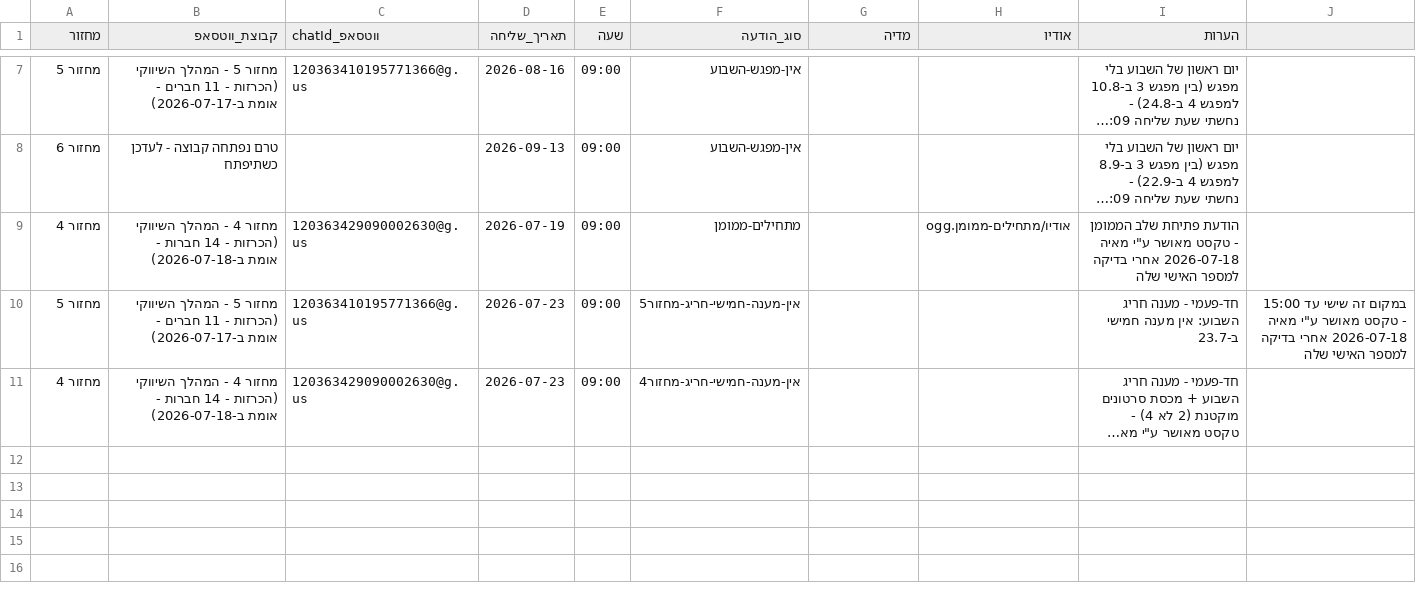
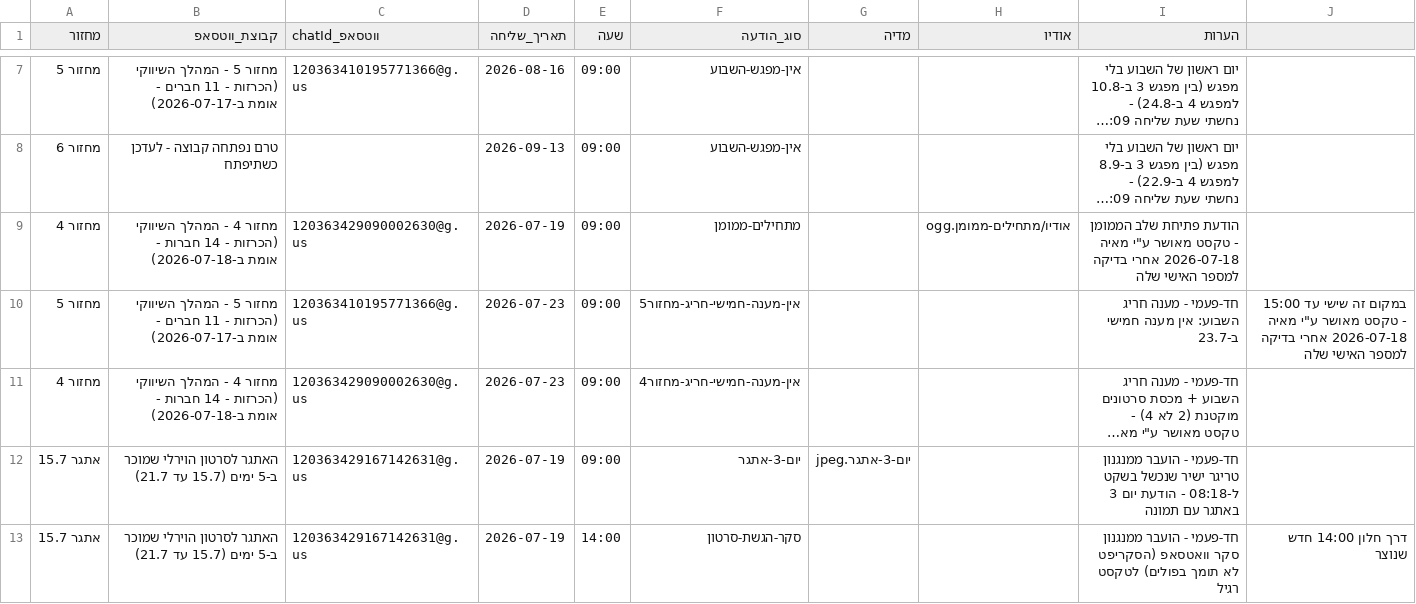
Before and after one commit to mayakislev-ux/maya-session-reminders-agent, a CSV file: הודעות-לפי-תאריך.csv, drawn as a sheet; only a part is shown, gaps mark what is left out; long unchanged cells end in …; the diff names each change by its address in the sheet, - before the commit and + after, or states it on an @@ line.

```diff
--- a/הודעות-לפי-תאריך.csv
+++ b/הודעות-לפי-תאריך.csv
+row 12: אתגר 15.7 | האתגר לסרטון הוירלי שמוכר ב-5 ימים (15.7 עד 21.7) | 120363429167142631@g.us | 2026-07-19 | 09:00 | יום-3-אתגר | יום-3-אתגר.jpeg |  | חד-פעמי - הועבר ממנגנון טריגר ישיר שנכשל בשקט ל-08:18 - הודעת יום 3 באתגר עם תמונה
+row 13: אתגר 15.7 | האתגר לסרטון הוירלי שמוכר ב-5 ימים (15.7 עד 21.7) | 120363429167142631@g.us | 2026-07-19 | 14:00 | סקר-הגשת-סרטון |  |  | חד-פעמי - הועבר ממנגנון סקר וואטסאפ (הסקריפט לא תומך בפולים) לטקסט רגיל | דרך חלון 14:00 חדש שנוצר
```
Also changed, not shown: 3 other files.
